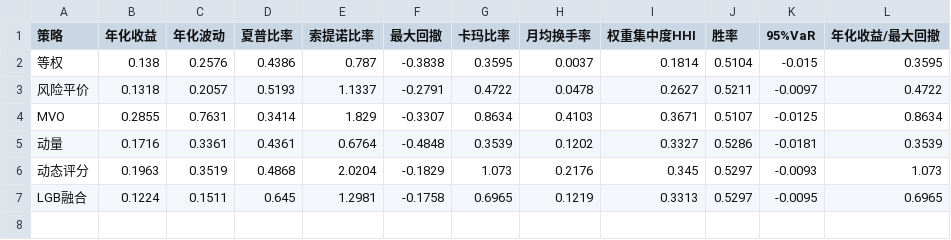
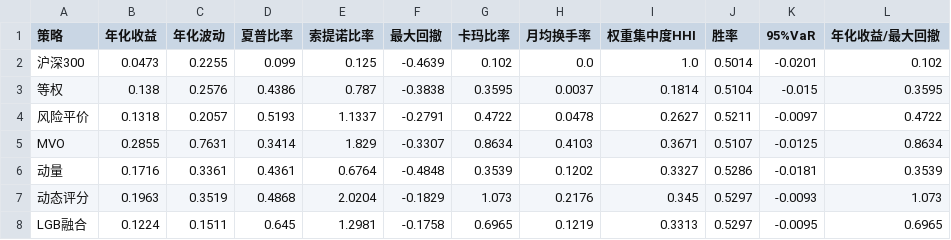
Before and after one commit to LiXiang050789/fund-allocation-platform, a CSV file: fund-platform/results/backtest/baseline_metrics.csv, drawn as a sheet; the diff names each change by its address in the sheet, - before the commit and + after, or states it on an @@ line.

Commit message:
teacher feedback fixes: +CSI300 baseline, +PPO new ver, north NaN noted
- CSI300 buy-and-hold added: 4.7%/0.10/-46.4% (worst, proves active > passive)
- PPO updated to zt's 7/28 version: 26.9%/1.41/-21.1%
- North capital post-2024-08 marked unavailable
- Macro lag noted (pipeline fix needed)
- README: 8-strategy comparison table updated

```diff
--- a/fund-platform/results/backtest/baseline_metrics.csv
+++ b/fund-platform/results/backtest/baseline_metrics.csv
+row 2: 沪深300 | 0.0473 | 0.2255 | 0.099 | 0.125 | -0.4639 | 0.102 | 0.0 | 1.0 | 0.5014 | -0.0201 | 0.102
```
Also changed, not shown: 5 other files.
